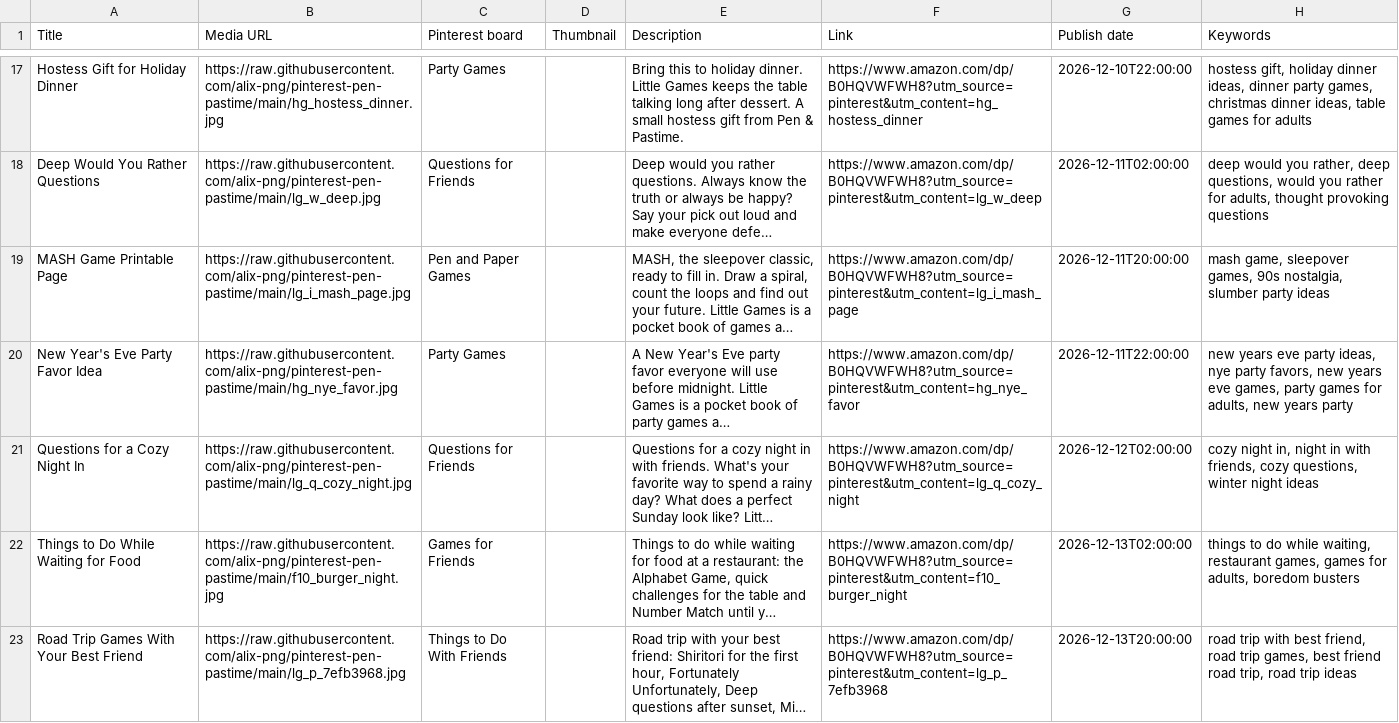
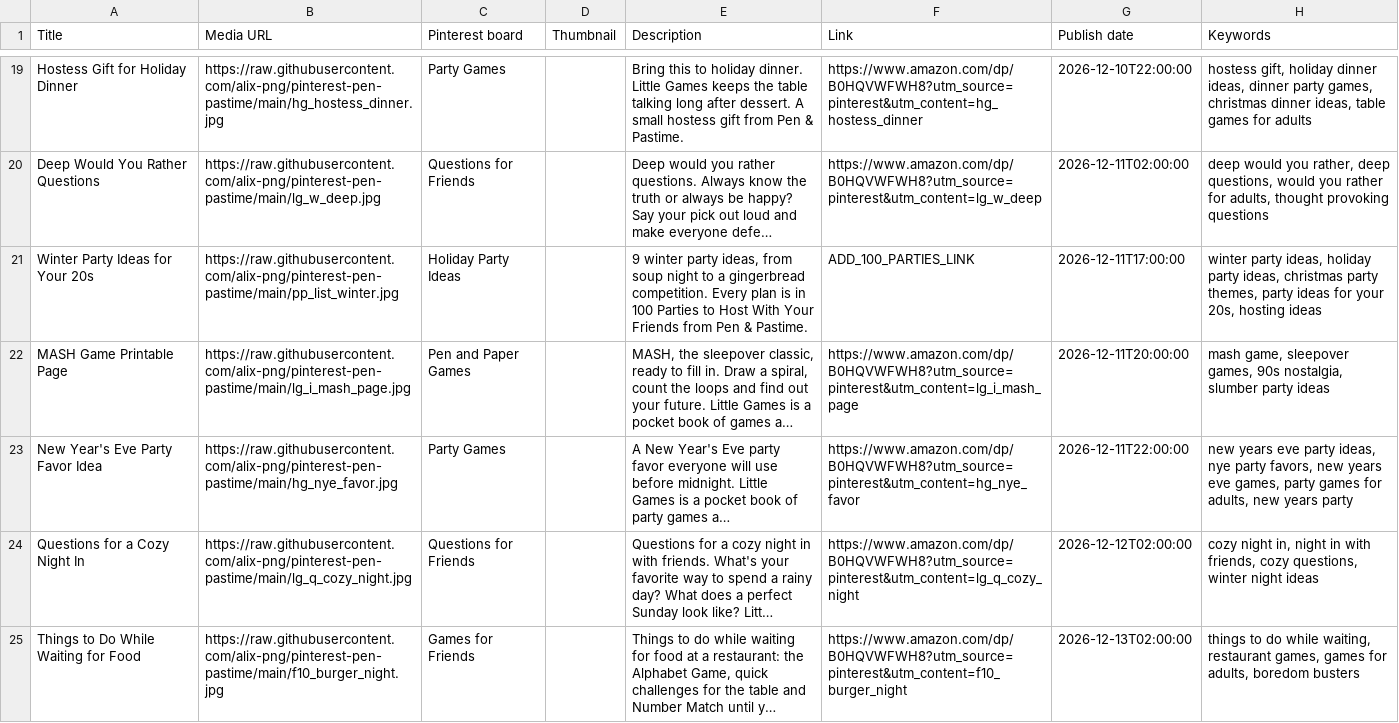
Before and after one commit to alix-png/Pinterest-Pen-Pastime, a CSV file: upload-files/upload_2_on_dec01_pins_dec06_to_dec19.csv, drawn as a sheet; only a part is shown, gaps mark what is left out; the shorter side is filled out with more unchanged rows; long unchanged cells end in …; the diff covers the shown part only; the diff names each change by its address in the sheet, - before the commit and + after, or states it on an @@ line.

```diff
--- a/upload-files/upload_2_on_dec01_pins_dec06_to_dec19.csv
+++ b/upload-files/upload_2_on_dec01_pins_dec06_to_dec19.csv
+row 21: Winter Party Ideas for Your 20s | https://raw.githubusercontent.com/alix-png/pinterest-pen-pastime/main/pp_list_winter.jpg | Holiday Party Ideas |  | 9 winter party ideas, from soup night to a gingerbread competition. Every plan is in 100 Parties to Host With Your Friends from Pen & Pastime. | ADD_100_PARTIES_LINK | 2026-12-11T17:00:00 | winter party ideas, holiday party ideas, christmas party themes, party ideas for your 20s, hosting ideas
```
Also changed, not shown: 6 added rows elsewhere in this file, upload-files/upload_3_on_dec15_pins_dec20_to_jan02.csv, upload-files/upload_4_on_jan01_pins_jan03_to_jan16.csv, 1 other file.
